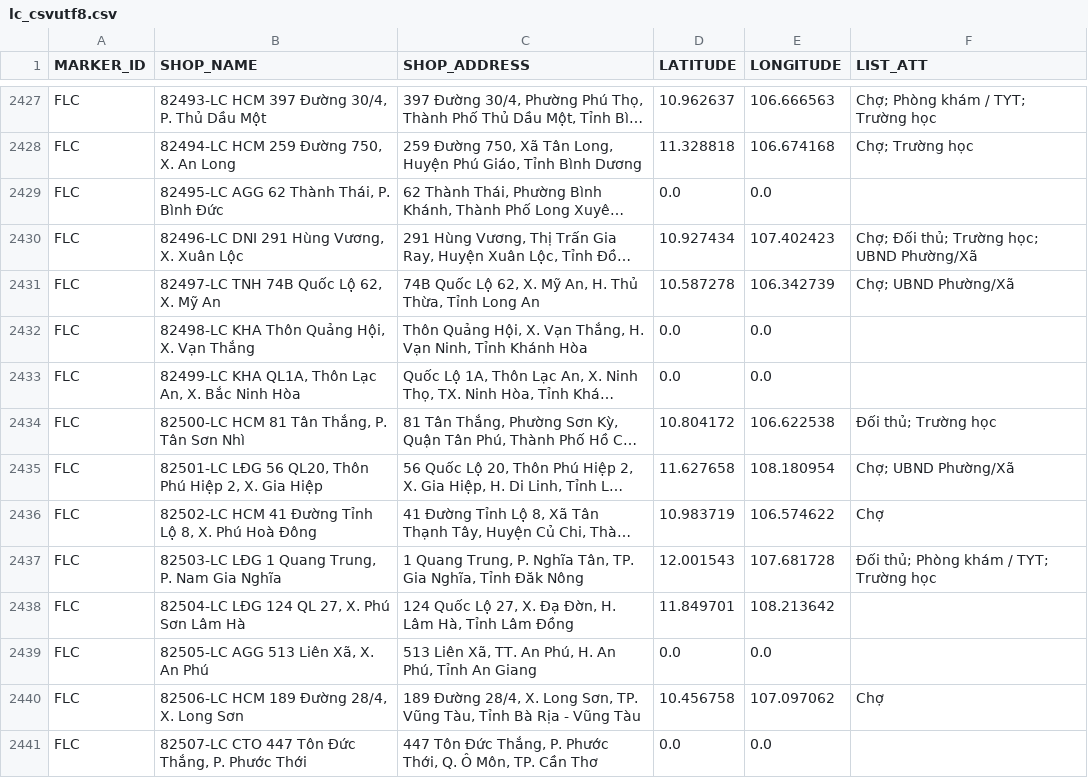
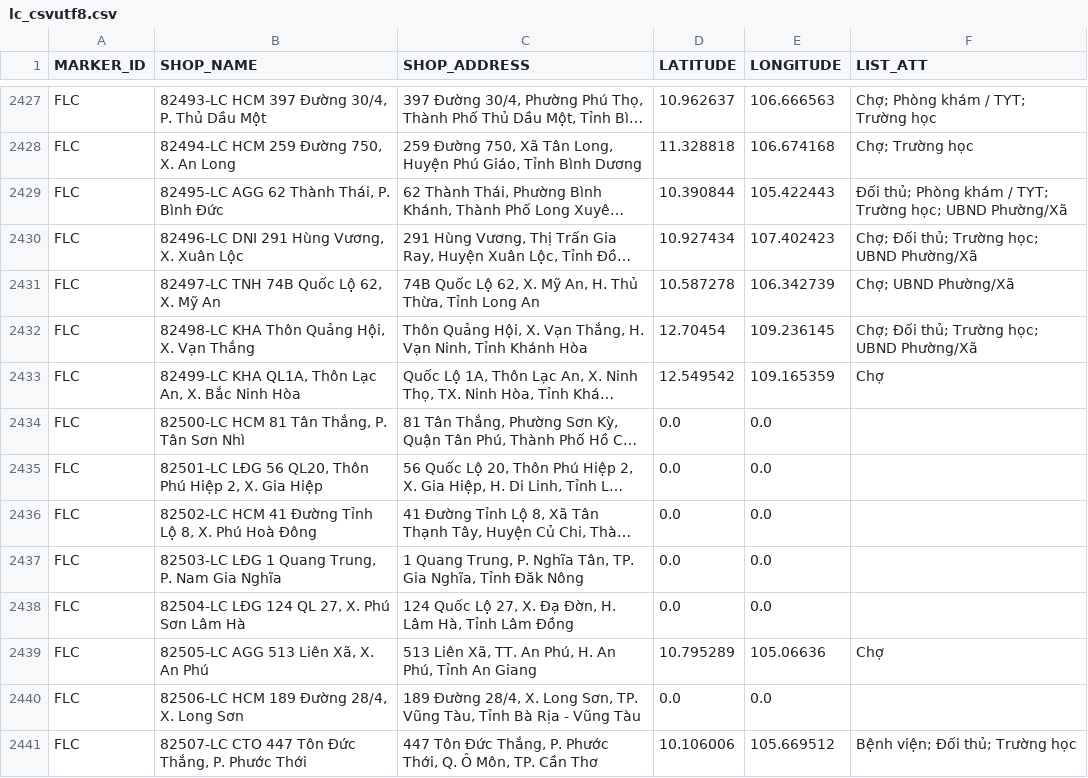
Before and after one commit to vhctruc/maplc, a CSV file: lc_csvutf8.csv, drawn as a sheet; only a part is shown, gaps mark what is left out; long unchanged cells end in …; the diff covers the shown part only; the diff names each change by its address in the sheet, - before the commit and + after, or states it on an @@ line.

Commit message:
Upload shop CSV files via Python 2025-12-27T21:45:24.225795

```diff
--- a/lc_csvutf8.csv
+++ b/lc_csvutf8.csv
-D2429 (LATITUDE): 0.0
+D2429 (LATITUDE): 10.390844
-E2429 (LONGITUDE): 0.0
+E2429 (LONGITUDE): 105.422443
-F2429 (LIST_ATT): (empty)
+F2429 (LIST_ATT): Ðối thủ; Phòng khám / TYT; Trường học; UBND Phường/Xã
-D2432 (LATITUDE): 0.0
+D2432 (LATITUDE): 12.70454
-E2432 (LONGITUDE): 0.0
+E2432 (LONGITUDE): 109.236145
-F2432 (LIST_ATT): (empty)
+F2432 (LIST_ATT): Chợ; Ðối thủ; Trường học; UBND Phường/Xã
-D2433 (LATITUDE): 0.0
+D2433 (LATITUDE): 12.549542
-E2433 (LONGITUDE): 0.0
+E2433 (LONGITUDE): 109.165359
-F2433 (LIST_ATT): (empty)
+F2433 (LIST_ATT): Chợ
-D2434 (LATITUDE): 10.804172
+D2434 (LATITUDE): 0.0
-E2434 (LONGITUDE): 106.622538
+E2434 (LONGITUDE): 0.0
-F2434 (LIST_ATT): Ðối thủ; Trường học
+F2434 (LIST_ATT): (empty)
-D2435 (LATITUDE): 11.627658
+D2435 (LATITUDE): 0.0
-E2435 (LONGITUDE): 108.180954
+E2435 (LONGITUDE): 0.0
-F2435 (LIST_ATT): Chợ; UBND Phường/Xã
+F2435 (LIST_ATT): (empty)
-D2436 (LATITUDE): 10.983719
+D2436 (LATITUDE): 0.0
-E2436 (LONGITUDE): 106.574622
+E2436 (LONGITUDE): 0.0
-F2436 (LIST_ATT): Chợ
+F2436 (LIST_ATT): (empty)
-D2437 (LATITUDE): 12.001543
+D2437 (LATITUDE): 0.0
-E2437 (LONGITUDE): 107.681728
+E2437 (LONGITUDE): 0.0
-F2437 (LIST_ATT): Ðối thủ; Phòng khám / TYT; Trường học
+F2437 (LIST_ATT): (empty)
-D2438 (LATITUDE): 11.849701
+D2438 (LATITUDE): 0.0
-E2438 (LONGITUDE): 108.213642
+E2438 (LONGITUDE): 0.0
-D2439 (LATITUDE): 0.0
+D2439 (LATITUDE): 10.795289
-E2439 (LONGITUDE): 0.0
+E2439 (LONGITUDE): 105.06636
-F2439 (LIST_ATT): (empty)
+F2439 (LIST_ATT): Chợ
-D2440 (LATITUDE): 10.456758
+D2440 (LATITUDE): 0.0
-E2440 (LONGITUDE): 107.097062
+E2440 (LONGITUDE): 0.0
-F2440 (LIST_ATT): Chợ
+F2440 (LIST_ATT): (empty)
-D2441 (LATITUDE): 0.0
+D2441 (LATITUDE): 10.106006
-E2441 (LONGITUDE): 0.0
+E2441 (LONGITUDE): 105.669512
-F2441 (LIST_ATT): (empty)
+F2441 (LIST_ATT): Bệnh viện; Ðối thủ; Trường học
```
Also changed, not shown: 11 edited cells elsewhere in this file.
